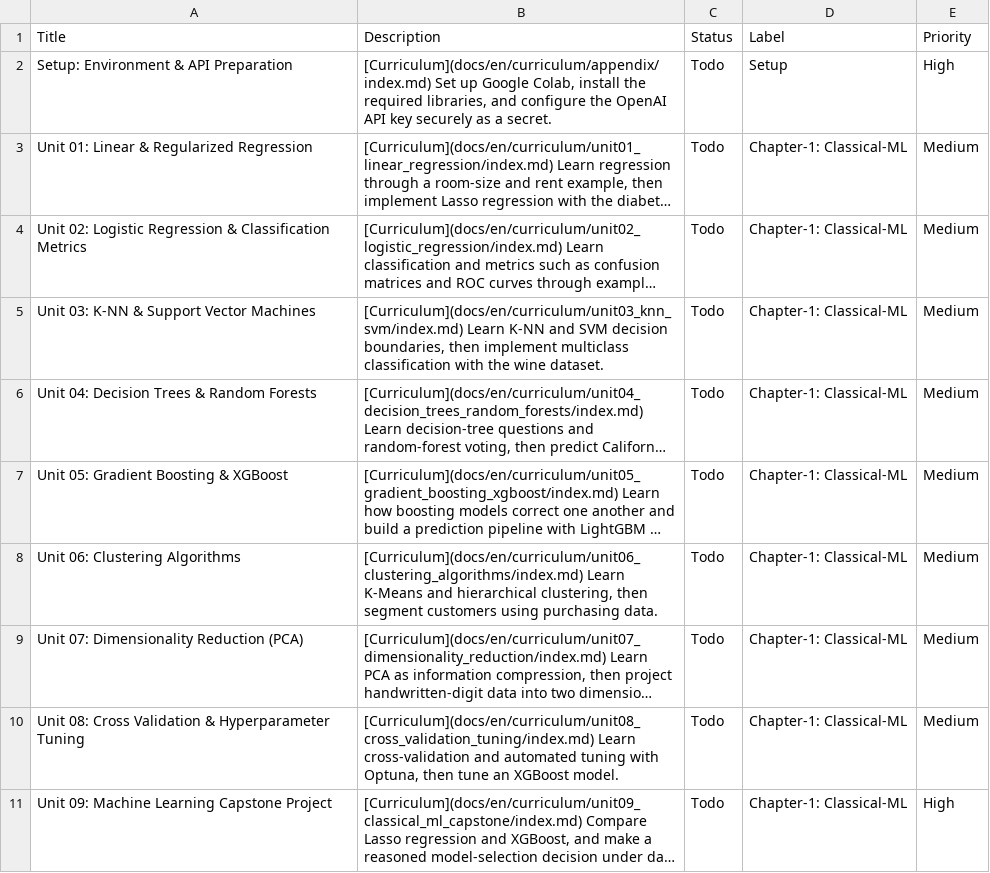
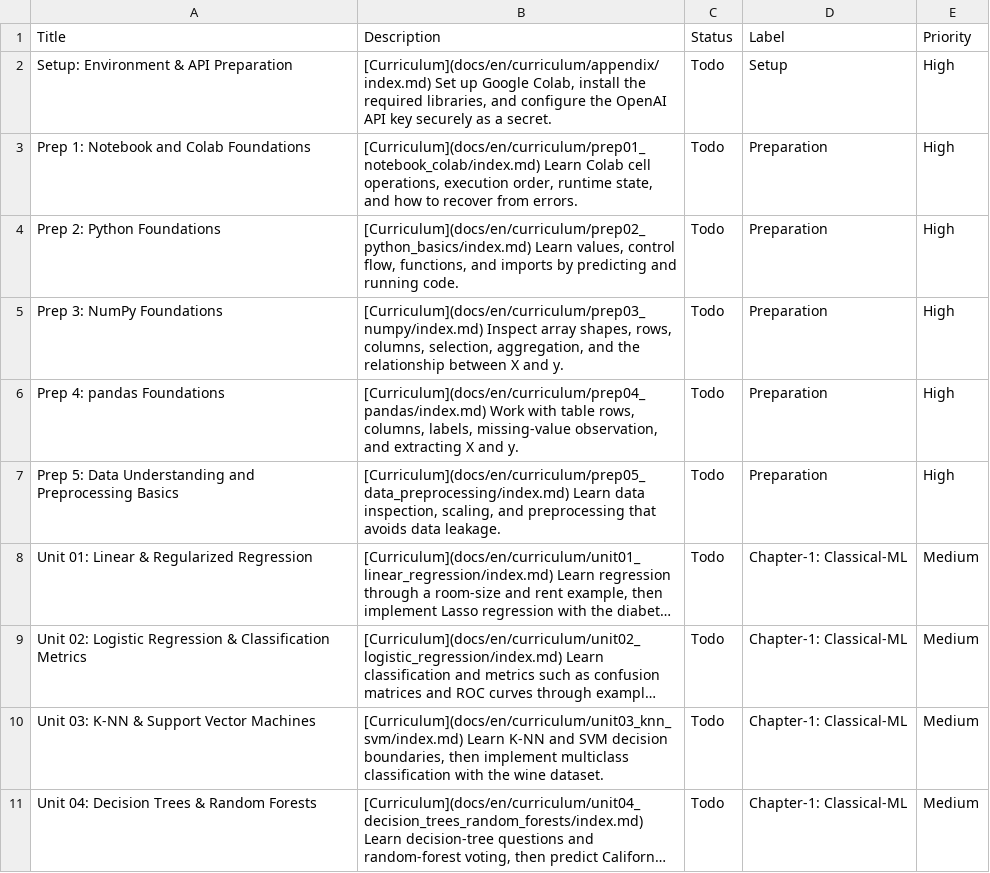
Before and after one commit to ydo-kimura/build-to-learn-ai, a CSV file: docs/en/tasks-export.csv, drawn as a sheet; only a part is shown; the shorter side is filled out with more unchanged rows; long unchanged cells end in …; the diff names each change by its address in the sheet, - before the commit and + after, or states it on an @@ line.

Commit message:
docs(curriculum): integrate preparation chapter (#35)

```diff
--- a/docs/en/tasks-export.csv
+++ b/docs/en/tasks-export.csv
+row 3: Prep 1: Notebook and Colab Foundations | [Curriculum](docs/en/curriculum/prep01_notebook_colab/index.md) Learn Colab cell operations, execution order, runtime state, and how to recover from errors. | Todo | Preparation | High
+row 4: Prep 2: Python Foundations | [Curriculum](docs/en/curriculum/prep02_python_basics/index.md) Learn values, control flow, functions, and imports by predicting and running code. | Todo | Preparation | High
+row 5: Prep 3: NumPy Foundations | [Curriculum](docs/en/curriculum/prep03_numpy/index.md) Inspect array shapes, rows, columns, selection, aggregation, and the relationship between X and y. | Todo | Preparation | High
+row 6: Prep 4: pandas Foundations | [Curriculum](docs/en/curriculum/prep04_pandas/index.md) Work with table rows, columns, labels, missing-value observation, and extracting X and y. | Todo | Preparation | High
+row 7: Prep 5: Data Understanding and Preprocessing Basics | [Curriculum](docs/en/curriculum/prep05_data_preprocessing/index.md) Learn data inspection, scaling, and preprocessing that avoids data leakage. | Todo | Preparation | High
```
Also changed, not shown: docs/tasks-export.csv, 9 other files.
